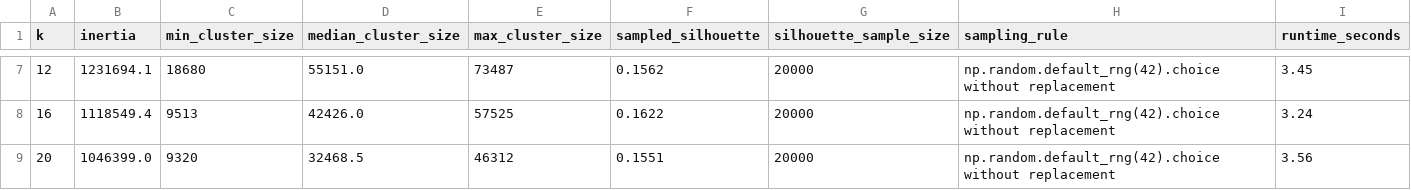
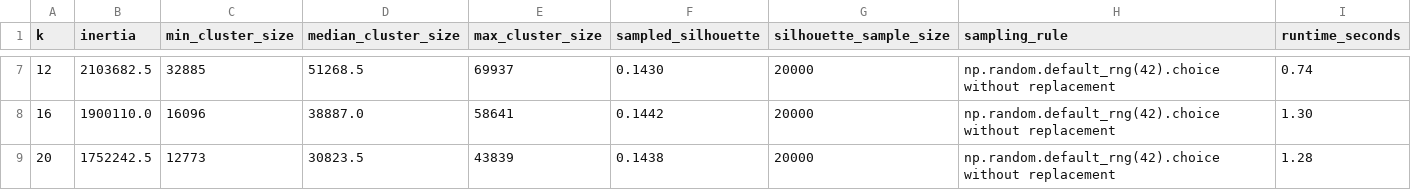
Before and after one commit to YiannisChen/Course-Projects, a CSV file: data-mining/experiments/2026-official-snapshot/kmeans_k_sweep.csv, drawn as a sheet; only a part is shown, gaps mark what is left out; the diff covers the shown part only.

```diff
--- a/data-mining/experiments/2026-official-snapshot/kmeans_k_sweep.csv
+++ b/data-mining/experiments/2026-official-snapshot/kmeans_k_sweep.csv
@@ -7,3 +7,3 @@ k,inertia,min_cluster_size,median_cluster_size,max_cluster_size,sampled_silhouet
-12,1231694.1,18680,55151.0,73487,0.1562,20000,np.random.default_rng(42).choice without replacement,3.45
-16,1118549.4,9513,42426.0,57525,0.1622,20000,np.random.default_rng(42).choice without replacement,3.24
-20,1046399.0,9320,32468.5,46312,0.1551,20000,np.random.default_rng(42).choice without replacement,3.56
+12,2103682.5,32885,51268.5,69937,0.1430,20000,np.random.default_rng(42).choice without replacement,0.74
+16,1900110.0,16096,38887.0,58641,0.1442,20000,np.random.default_rng(42).choice without replacement,1.30
+20,1752242.5,12773,30823.5,43839,0.1438,20000,np.random.default_rng(42).choice without replacement,1.28
```
Also changed, not shown: 29 edited cells elsewhere in this file, data-mining/experiments/2026-official-snapshot/dbscan_min_samples_sweep.csv, 9 other files.
